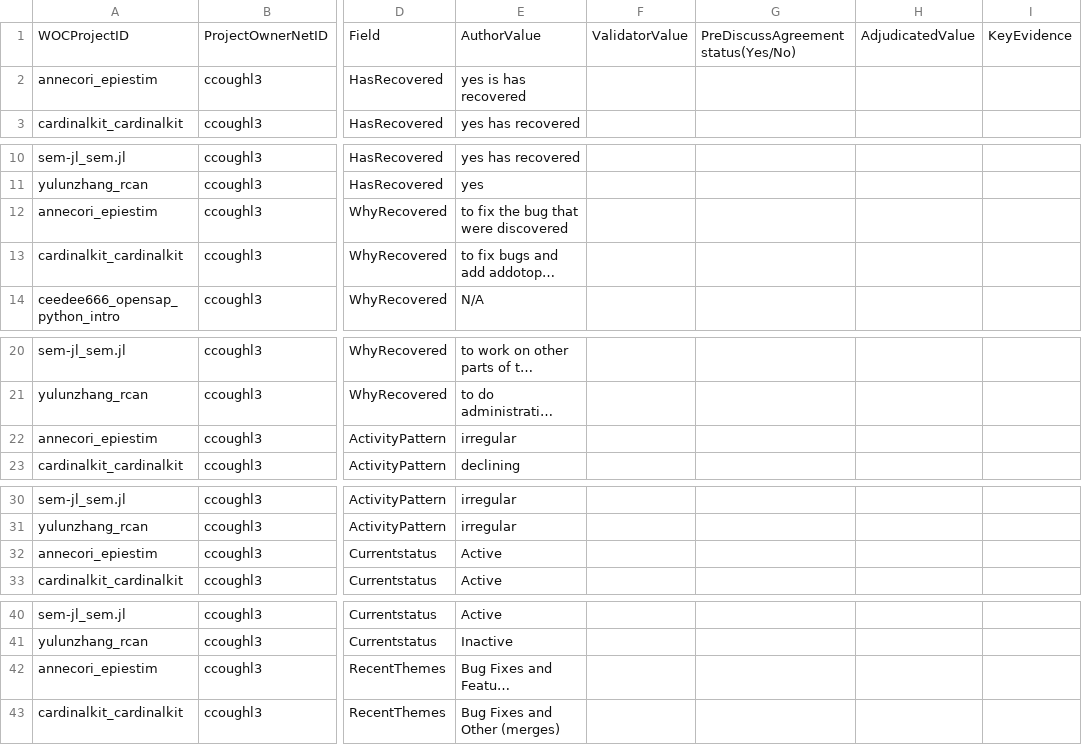
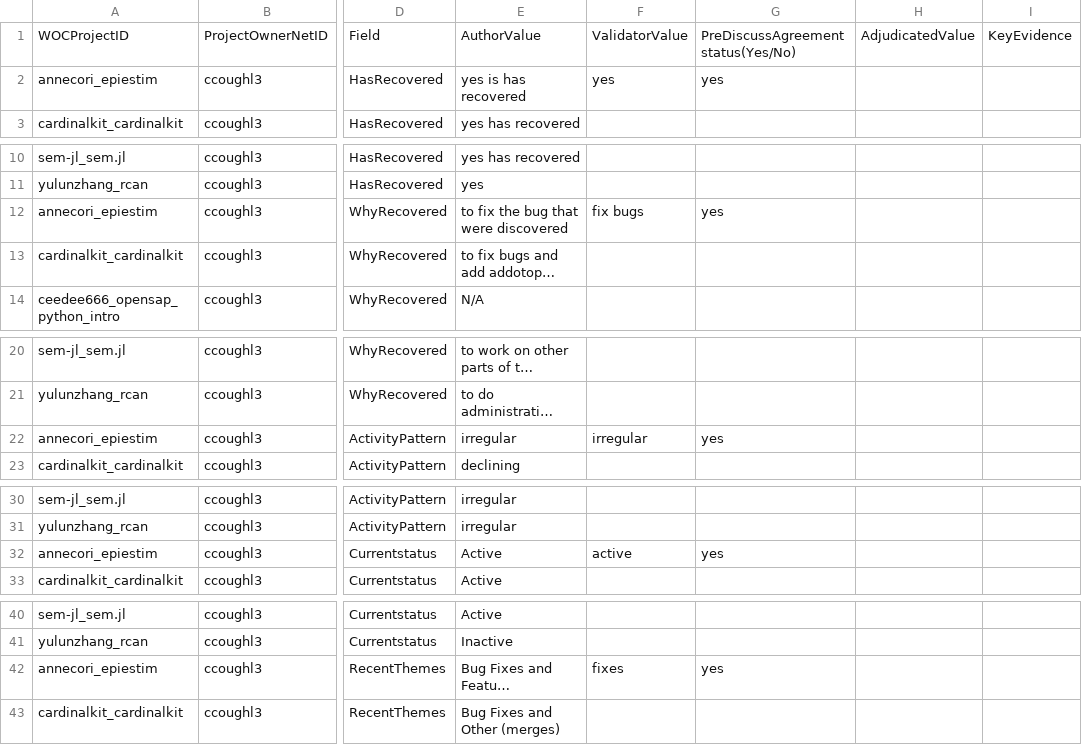
Before and after one commit to MrKleenex12/MiniProject3, a CSV file: lwang111_validation_log.csv, drawn as a sheet; only a part is shown, gaps mark what is left out; long unchanged cells end in …; the diff names each change by its address in the sheet, - before the commit and + after, or states it on an @@ line.

Commit message:
add annecori_epiestim

```diff
--- a/lwang111_validation_log.csv
+++ b/lwang111_validation_log.csv
-F2: (empty)
+F2: yes
-G2: (empty)
+G2: yes
-F12: (empty)
+F12: fix bugs
-G12: (empty)
+G12: yes
-F22: (empty)
+F22: irregular
-G22: (empty)
+G22: yes
-F32: (empty)
+F32: active
-G32: (empty)
+G32: yes
-F42: (empty)
+F42: fixes
-G42: (empty)
+G42: yes
```
